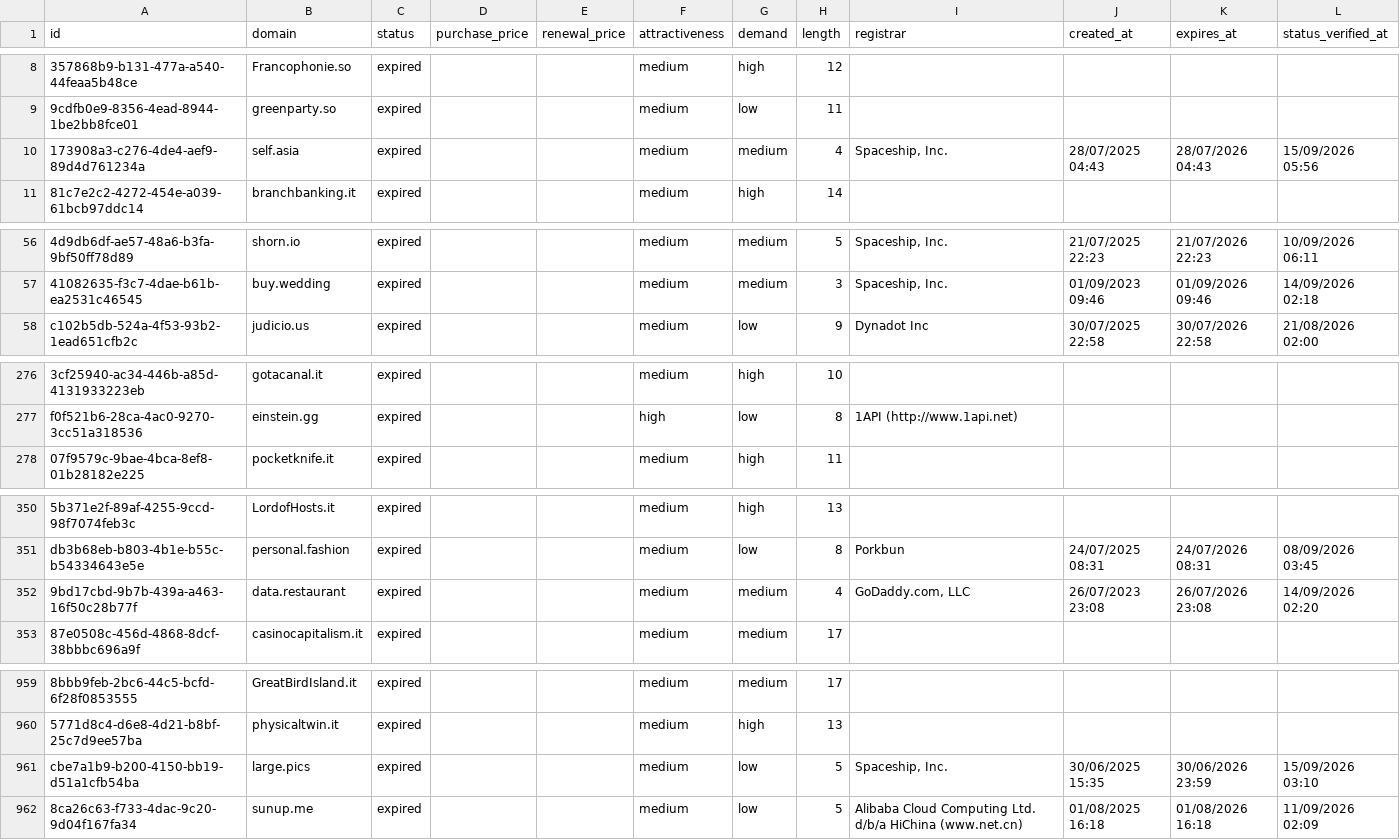
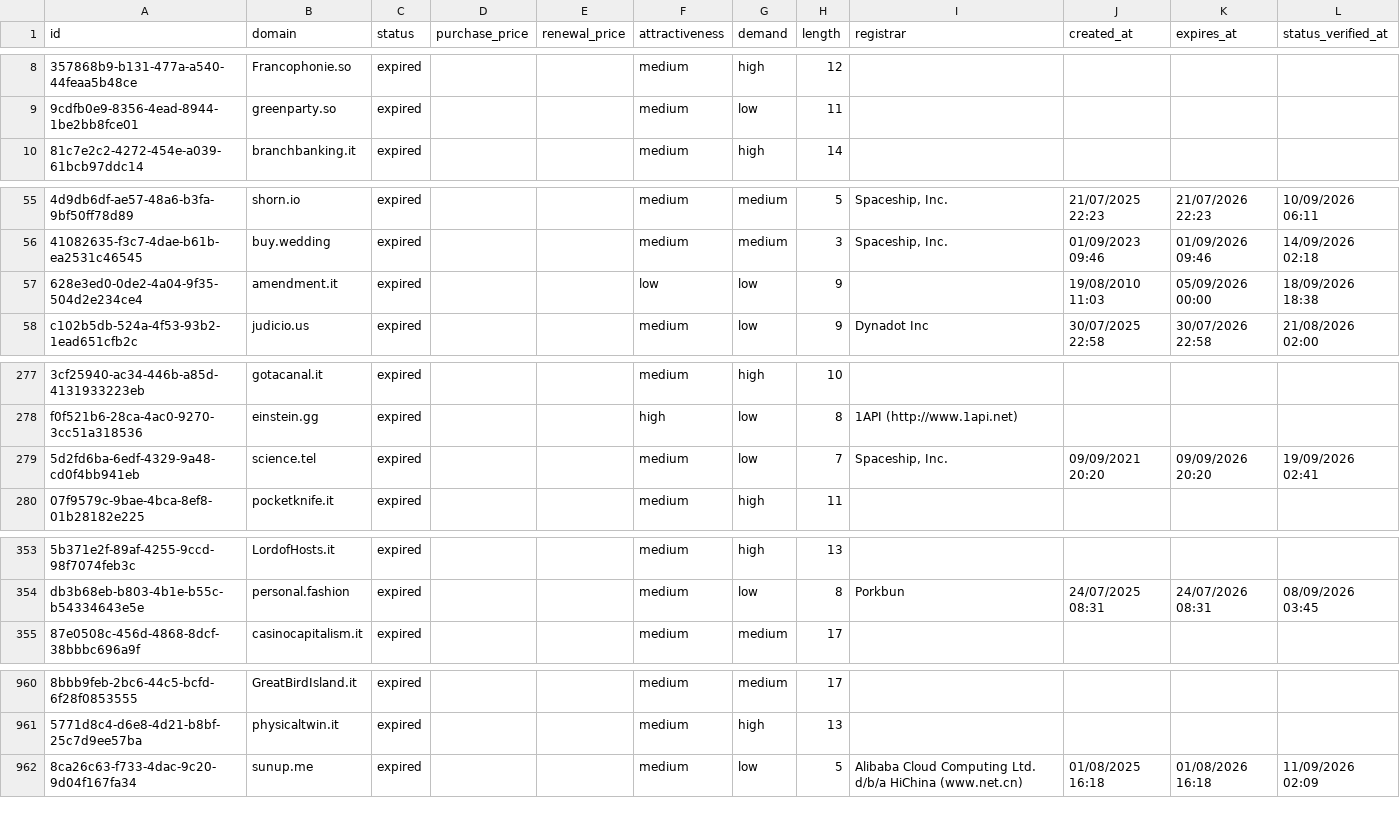
Before and after one commit to UniqueDomains/expired-oneword-domains, a CSV file: expired.csv, drawn as a sheet; only a part is shown, gaps mark what is left out; removed rows and columns are numbered as before the commit, all else as after; the diff covers the shown part only; the diff names each change by its address in the sheet, - before the commit and + after, or states it on an @@ line.

Commit message:
Domains update

```diff
--- a/expired.csv
+++ b/expired.csv
-row 10: 173908a3-c276-4de4-aef9-89d4d761234a | self.asia | expired |  |  | medium | medium | 4 | Spaceship, Inc. | 28/07/2025 04:43 | 28/07/2026 04:43 | 15/09/2026 05:56
+row 57: 628e3ed0-0de2-4a04-9f35-504d2e234ce4 | amendment.it | expired |  |  | low | low | 9 |  | 19/08/2010 11:03 | 05/09/2026 00:00 | 18/09/2026 18:38
+row 279: 5d2fd6ba-6edf-4329-9a48-cd0f4bb941eb | science.tel | expired |  |  | medium | low | 7 | Spaceship, Inc. | 09/09/2021 20:20 | 09/09/2026 20:20 | 19/09/2026 02:41
-row 352: 9bd17cbd-9b7b-439a-a463-16f50c28b77f | data.restaurant | expired |  |  | medium | medium | 4 | GoDaddy.com, LLC | 26/07/2023 23:08 | 26/07/2026 23:08 | 14/09/2026 02:20
-row 961: cbe7a1b9-b200-4150-bb19-d51a1cfb54ba | large.pics | expired |  |  | medium | low | 5 | Spaceship, Inc. | 30/06/2025 15:35 | 30/06/2026 23:59 | 15/09/2026 03:10
```
Also changed, not shown: 2 added rows and 1 removed row elsewhere in this file, 4 other files.
